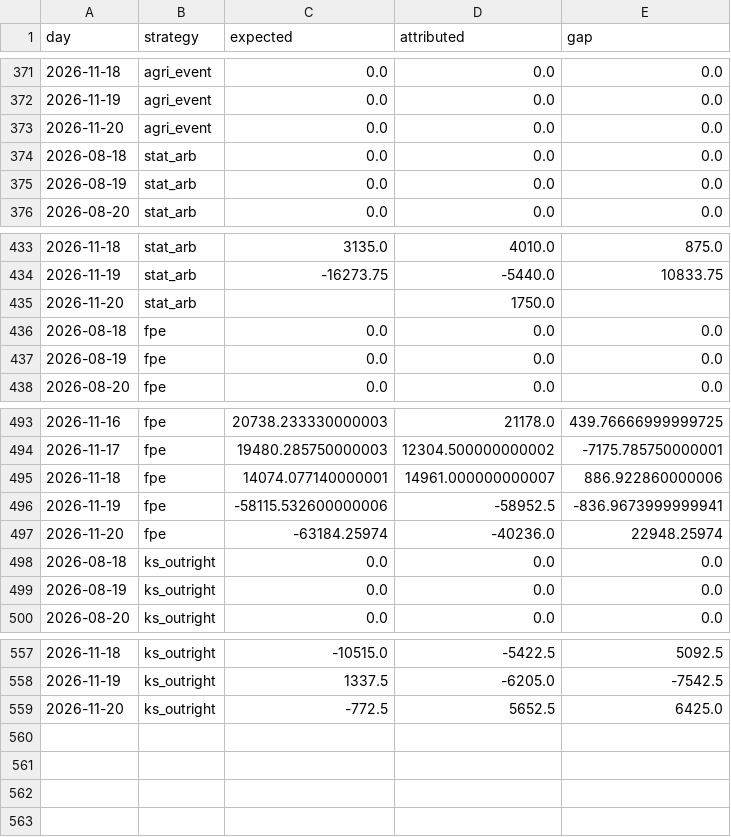
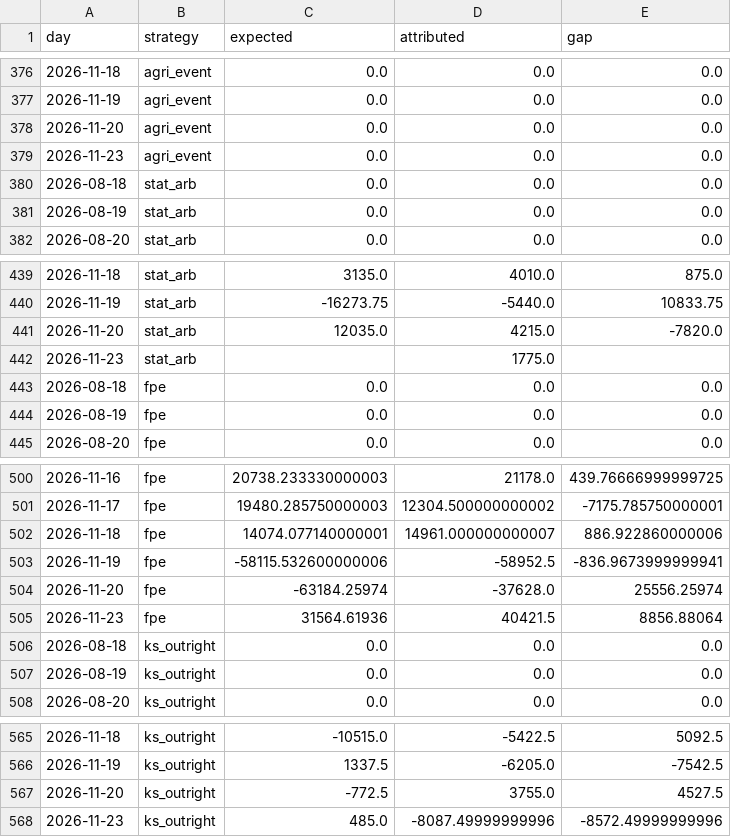
Before and after one commit to cpeiren/performance_tracker, a CSV file: data/per_strategy_daily.csv, drawn as a sheet; only a part is shown, gaps mark what is left out; the diff covers the shown part only.

```diff
--- a/data/per_strategy_daily.csv
+++ b/data/per_strategy_daily.csv
@@ -373,2 +378,3 @@ day,strategy,expected,attributed,gap
 2026-11-20,agri_event,0.0,0.0,0.0
+2026-11-23,agri_event,0.0,0.0,0.0
 2026-08-18,stat_arb,0.0,0.0,0.0
@@ -434,3 +440,4 @@ day,strategy,expected,attributed,gap
 2026-11-19,stat_arb,-16273.75,-5440.0,10833.75
-2026-11-20,stat_arb,,1750.0,
+2026-11-20,stat_arb,12035.0,4215.0,-7820.0
+2026-11-23,stat_arb,,1775.0,
 2026-08-18,fpe,0.0,0.0,0.0
@@ -496,3 +503,4 @@ day,strategy,expected,attributed,gap
 2026-11-19,fpe,-58115.532600000006,-58952.5,-836.9673999999941
-2026-11-20,fpe,-63184.25974,-40236.0,22948.25974
+2026-11-20,fpe,-63184.25974,-37628.0,25556.25974
+2026-11-23,fpe,31564.61936,40421.5,8856.88064
 2026-08-18,ks_outright,0.0,0.0,0.0
@@ -558,2 +566,3 @@ day,strategy,expected,attributed,gap
 2026-11-19,ks_outright,1337.5,-6205.0,-7542.5
-2026-11-20,ks_outright,-772.5,5652.5,6425.0
+2026-11-20,ks_outright,-772.5,3755.0,4527.5
+2026-11-23,ks_outright,485.0,-8087.49999999996,-8572.49999999996
```
Also changed, not shown: 5 added rows and 10 edited cells elsewhere in this file, data/backtest/ks_branch.csv, data/backtest/ks_ext.csv, 27 other files.
